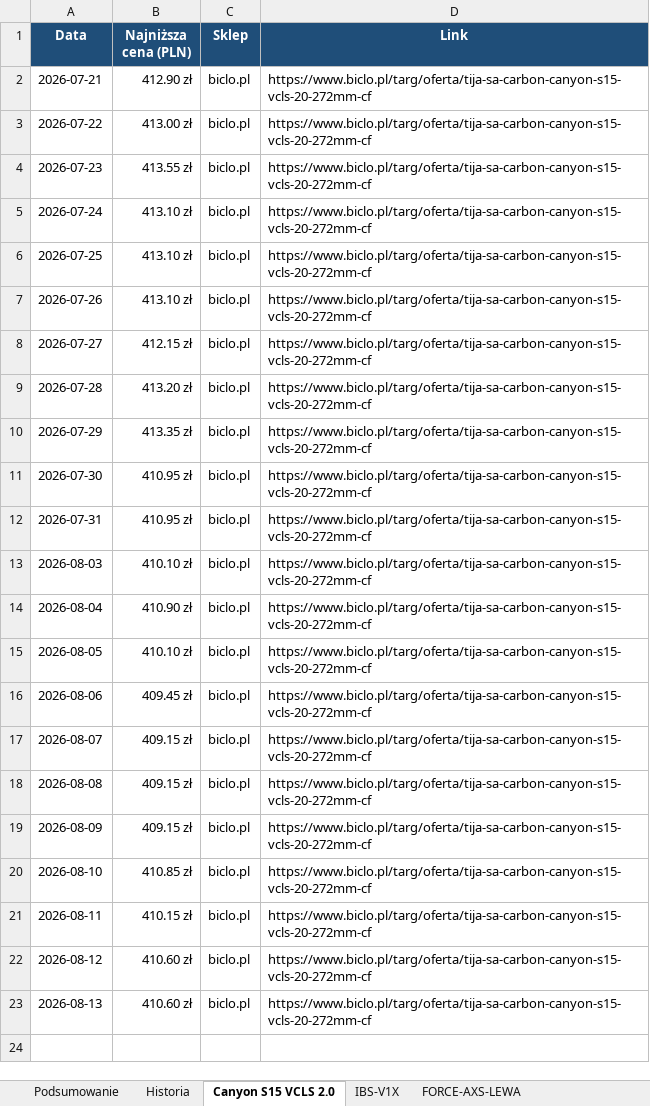
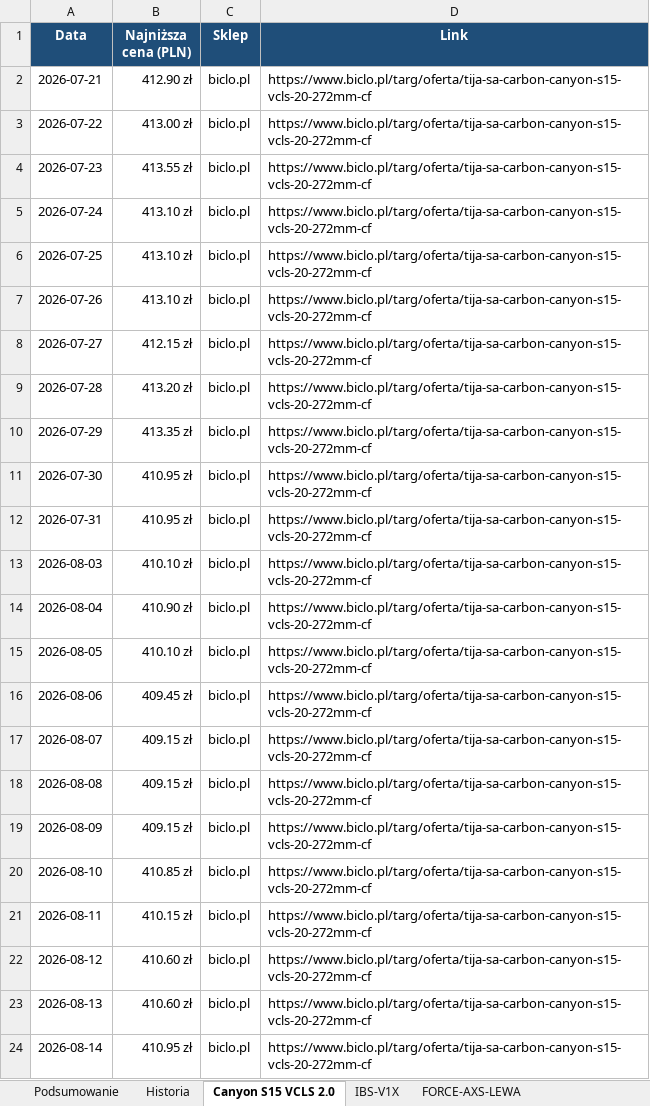
Before and after one commit to Wotjek/PriceChecker, an Excel workbook: output/prices.xlsx, sheet Canyon S15 VCLS 2.0, drawn as a sheet; values as stored, in another font and other column widths than the file's, no borders; charts and pictures not drawn; the diff names each change by its address in the sheet, - before the commit and + after, or states it on an @@ line.

```diff
--- a/output/prices.xlsx (sheet Canyon S15 VCLS 2.0)
+++ b/output/prices.xlsx (sheet Canyon S15 VCLS 2.0)
+row 24: 2026-08-14 | 410.95 zł | biclo.pl | https://www.biclo.pl/targ/oferta/tija-sa-carbon-canyon-s15-vcls-20-272mm-cf
```
Also changed, not shown: sheet Historia, sheet Podsumowanie, sheet GARBARUK-40T-AERO, sheet FORCE-AXS-LEWA, sheet XX-SL-POWERMETER, sheet GX-DERAILLEUR, 4 more sheets, charts or pictures, 8 other files.
